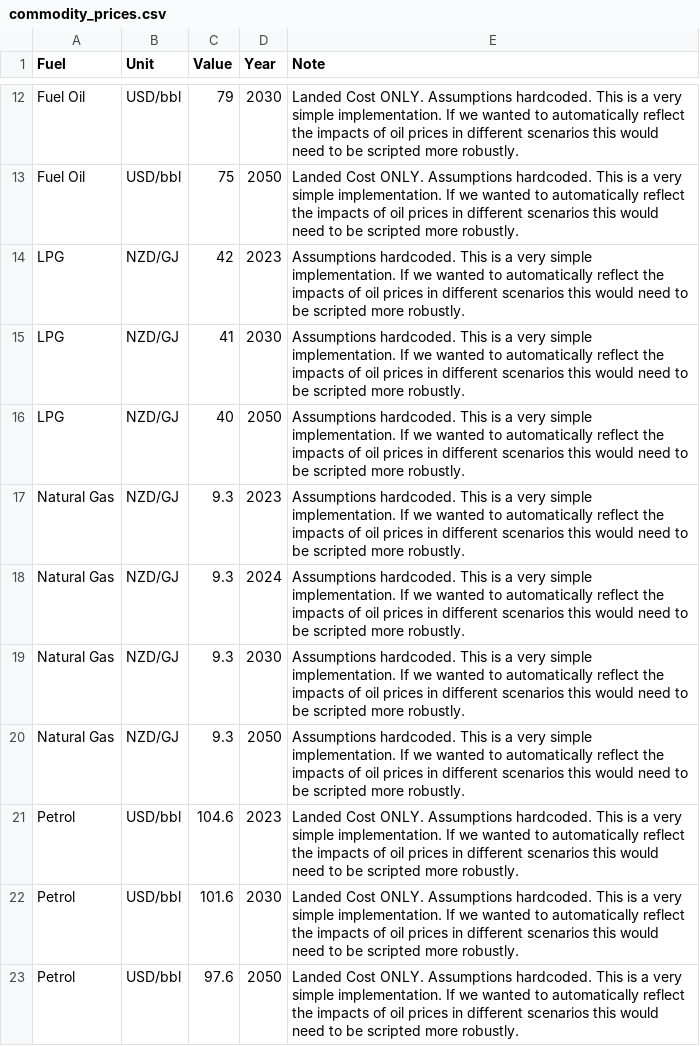
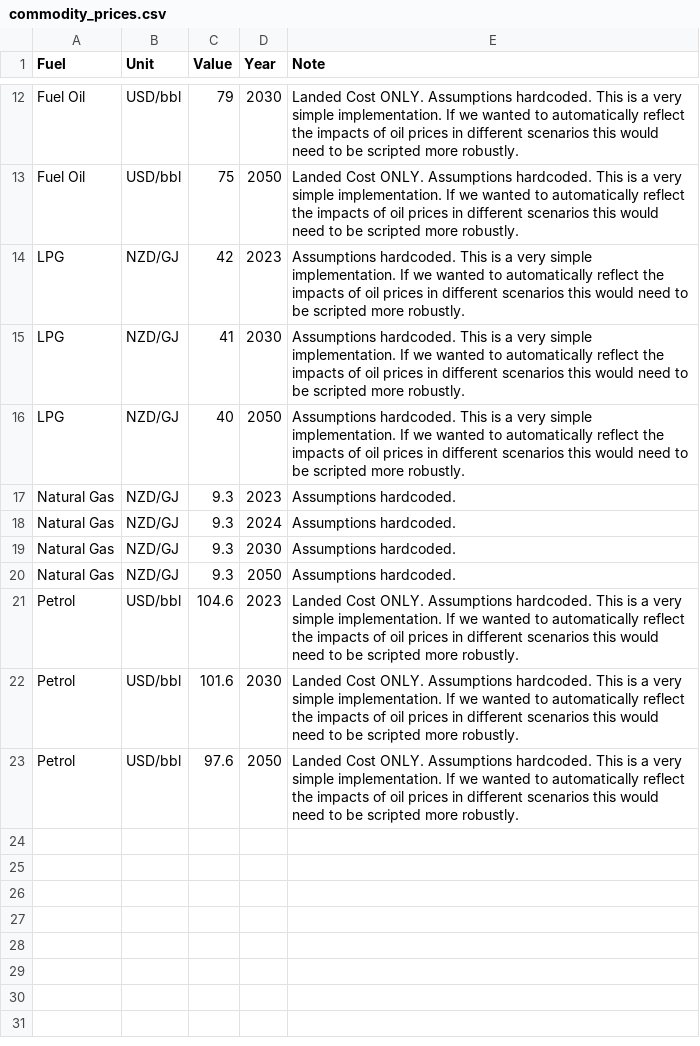
Before and after one commit to EECA-NZ/TIMES-NZ-Model-Files, a CSV file: PREPARE-TIMES-NZ/data_raw/coded_assumptions/oil_and_gas/commodity_prices.csv, drawn as a sheet; only a part is shown, gaps mark what is left out.

```diff
--- a/PREPARE-TIMES-NZ/data_raw/coded_assumptions/oil_and_gas/commodity_prices.csv
+++ b/PREPARE-TIMES-NZ/data_raw/coded_assumptions/oil_and_gas/commodity_prices.csv
@@ -16,6 +16,6 @@ LPG,NZD/GJ,41,2030,Assumptions hardcoded. This is a very simple implementation.
 LPG,NZD/GJ,40,2050,Assumptions hardcoded. This is a very simple implementation. If we wanted to automatically reflect the impacts of oil prices in different scenarios this would need to be scripted more robustly.
-Natural Gas,NZD/GJ,9.3,2023,Assumptions hardcoded. This is a very simple implementation. If we wanted to automatically reflect the impacts of oil prices in different scenarios this would need to be scripted more robustly.
-Natural Gas,NZD/GJ,9.3,2024,Assumptions hardcoded. This is a very simple implementation. If we wanted to automatically reflect the impacts of oil prices in different scenarios this would need to be scripted more robustly.
-Natural Gas,NZD/GJ,9.3,2030,Assumptions hardcoded. This is a very simple implementation. If we wanted to automatically reflect the impacts of oil prices in different scenarios this would need to be scripted more robustly.
-Natural Gas,NZD/GJ,9.3,2050,Assumptions hardcoded. This is a very simple implementation. If we wanted to automatically reflect the impacts of oil prices in different scenarios this would need to be scripted more robustly.
+Natural Gas,NZD/GJ,9.3,2023,Assumptions hardcoded.
+Natural Gas,NZD/GJ,9.3,2024,Assumptions hardcoded.
+Natural Gas,NZD/GJ,9.3,2030,Assumptions hardcoded.
+Natural Gas,NZD/GJ,9.3,2050,Assumptions hardcoded.
 Petrol,USD/bbl,104.6,2023,Landed Cost ONLY. Assumptions hardcoded. This is a very simple implementation. If we wanted to automatically reflect the impacts of oil prices in different scenarios this would need to be scripted more robustly.
```
Also changed, not shown: 4 other files.
